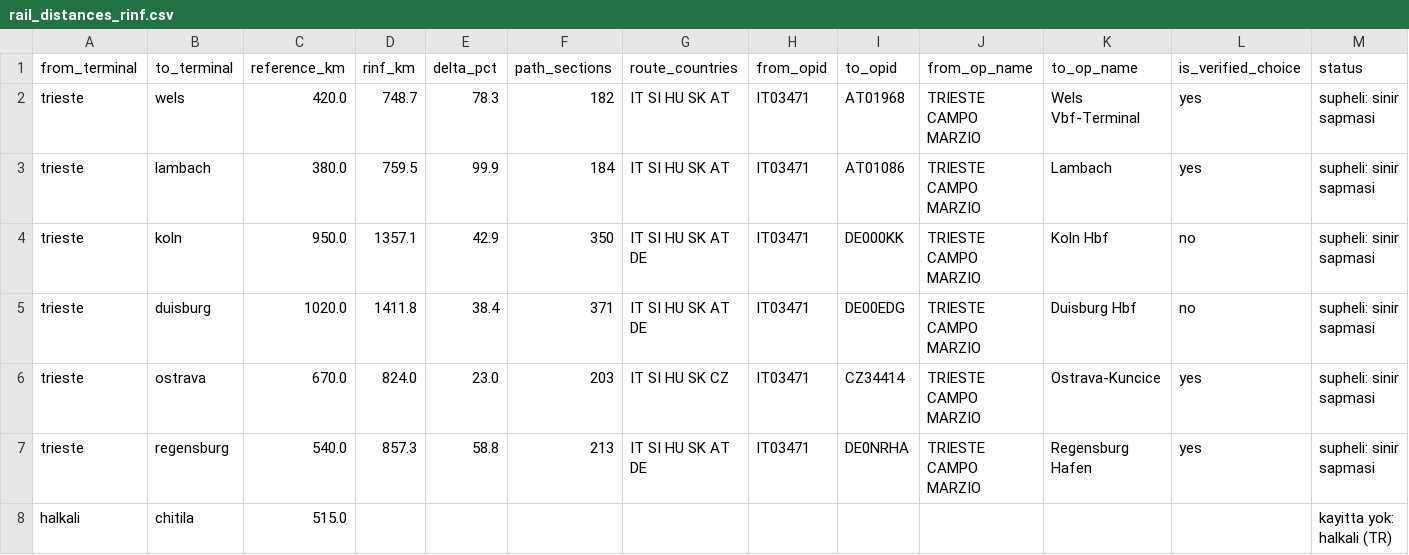
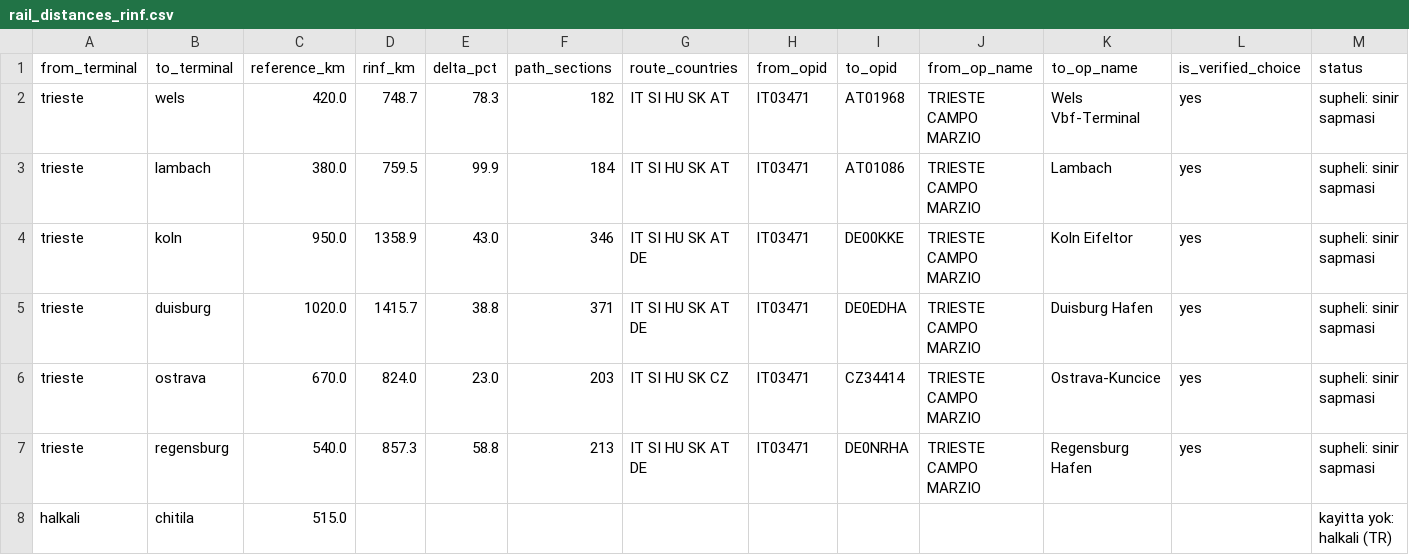
Before and after one commit to dogadurak/FreightPrint, a CSV file: data/external/rail_distances_rinf.csv, drawn as a sheet.

```diff
--- a/data/external/rail_distances_rinf.csv
+++ b/data/external/rail_distances_rinf.csv
@@ -3,4 +3,4 @@ trieste,wels,420.0,748.7,78.3,182,IT SI HU SK AT,IT03471,AT01968,TRIESTE CAMPO M
 trieste,lambach,380.0,759.5,99.9,184,IT SI HU SK AT,IT03471,AT01086,TRIESTE CAMPO MARZIO,Lambach,yes,supheli: sinir sapmasi
-trieste,koln,950.0,1357.1,42.9,350,IT SI HU SK AT DE,IT03471,DE000KK,TRIESTE CAMPO MARZIO,Koln Hbf,no,supheli: sinir sapmasi
-trieste,duisburg,1020.0,1411.8,38.4,371,IT SI HU SK AT DE,IT03471,DE00EDG,TRIESTE CAMPO MARZIO,Duisburg Hbf,no,supheli: sinir sapmasi
+trieste,koln,950.0,1358.9,43.0,346,IT SI HU SK AT DE,IT03471,DE00KKE,TRIESTE CAMPO MARZIO,Koln Eifeltor,yes,supheli: sinir sapmasi
+trieste,duisburg,1020.0,1415.7,38.8,371,IT SI HU SK AT DE,IT03471,DE0EDHA,TRIESTE CAMPO MARZIO,Duisburg Hafen,yes,supheli: sinir sapmasi
 trieste,ostrava,670.0,824.0,23.0,203,IT SI HU SK CZ,IT03471,CZ34414,TRIESTE CAMPO MARZIO,Ostrava-Kuncice,yes,supheli: sinir sapmasi
```
Also changed, not shown: data/rinf_terminal_map.csv, 3 other files.
